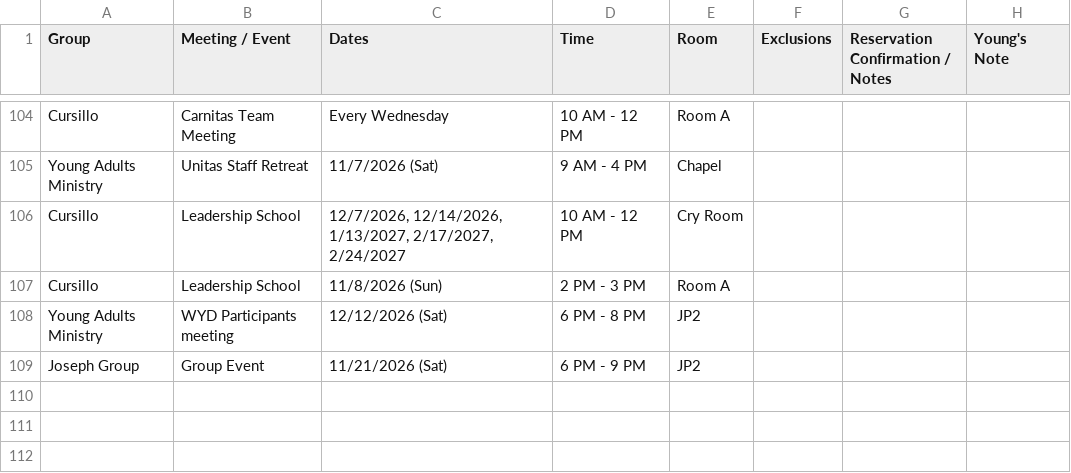
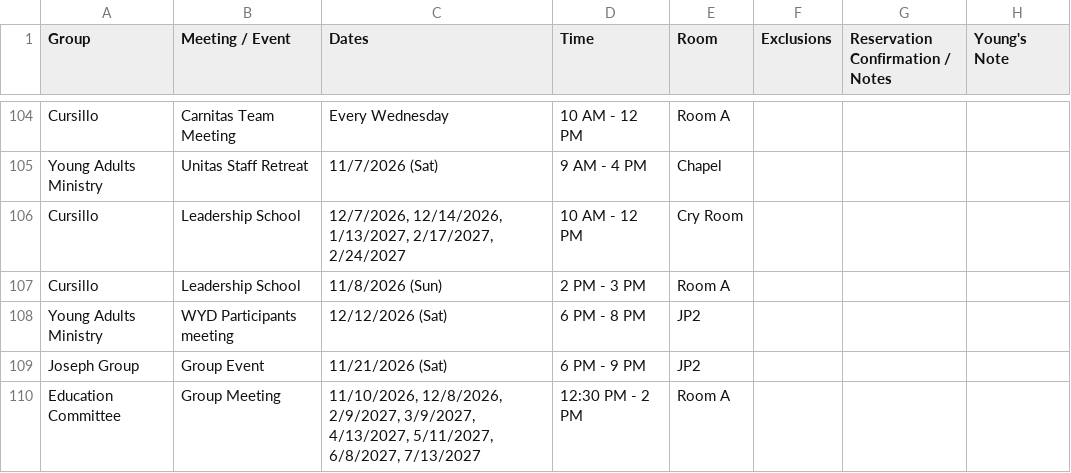
Before and after one commit to youngkjoo/ses-schedule, a CSV file: sheet_2026_2027.csv, drawn as a sheet; only a part is shown, gaps mark what is left out.

Commit message:
Add Education Committee monthly meetings in Room A

```diff
--- a/sheet_2026_2027.csv
+++ b/sheet_2026_2027.csv
@@ -121 +121,2 @@ Young Adults Ministry,WYD Participants meeting,12/12/2026 (Sat),6 PM - 8 PM,JP2,
 Joseph Group,Group Event,11/21/2026 (Sat),6 PM - 9 PM,JP2,,,,
+Education Committee,Group Meeting,"11/10/2026, 12/8/2026, 2/9/2027, 3/9/2027, 4/13/2027, 5/11/2027, 6/8/2027, 7/13/2027",12:30 PM - 2 PM,Room A,,,,
```
Also changed, not shown: 4 other files.
